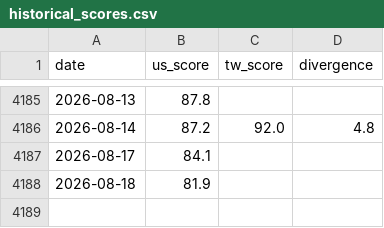
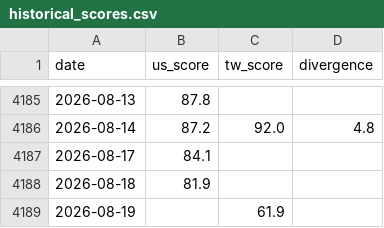
Before and after one commit to WenyuChiou/grisi, a CSV file: data/historical_scores.csv, drawn as a sheet; only a part is shown, gaps mark what is left out; the diff names each change by its address in the sheet, - before the commit and + after, or states it on an @@ line.

```diff
--- a/data/historical_scores.csv
+++ b/data/historical_scores.csv
+row 4189: 2026-08-19 |  | 61.9
```
Also changed, not shown: docs/data/historical_scores.csv, 20 other files.
